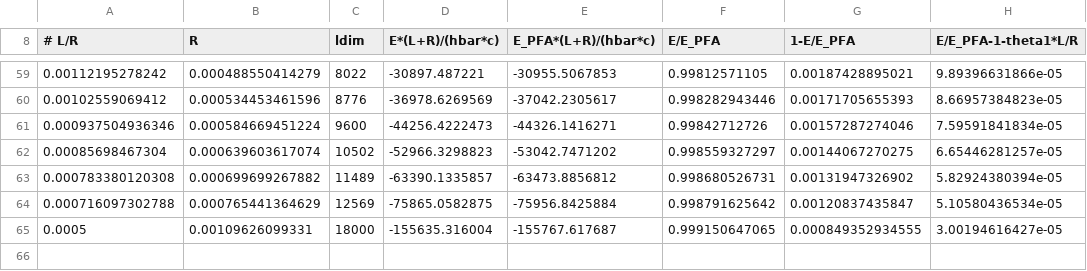
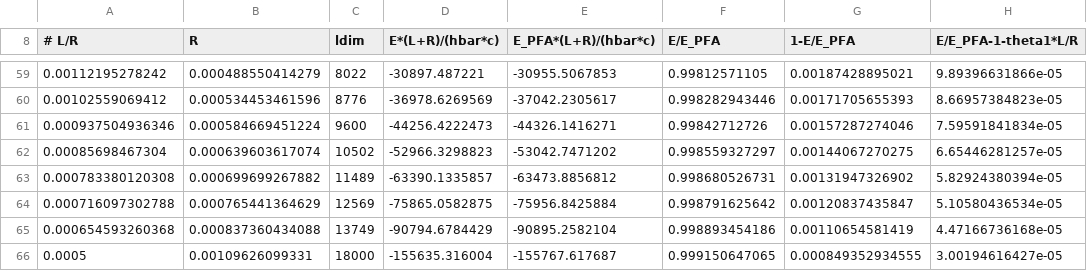
Before and after one commit to michael-hartmann/caps, a CSV file: data/pfa/T=0K/plasma/data25/data.csv, drawn as a sheet; only a part is shown, gaps mark what is left out; the diff names each change by its address in the sheet, - before the commit and + after, or states it on an @@ line.

Commit message:
add data

```diff
--- a/data/pfa/T=0K/plasma/data25/data.csv
+++ b/data/pfa/T=0K/plasma/data25/data.csv
+row 65: 0.000654593260368 | 0.000837360434088 | 13749 | -90794.6784429 | -90895.2582104 | 0.998893454186 | 0.00110654581419 | 4.47166736168e-05
```
Also changed, not shown: 2 other files.
